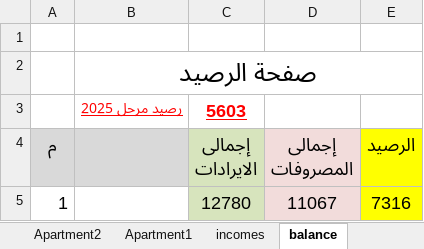
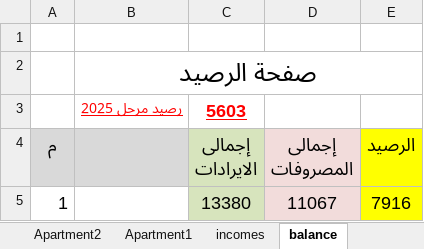
Before and after one commit to wmaa64/syana2024, an Excel workbook: Book2025.xlsx, sheet balance, drawn as a sheet; values as stored, in another font and other column widths than the file's, no borders; the diff names each change by its address in the sheet, - before the commit and + after, or states it on an @@ line.

```diff
--- a/Book2025.xlsx (sheet balance)
+++ b/Book2025.xlsx (sheet balance)
-C5 (إجمالى الايرادات): 12780
+C5 (إجمالى الايرادات): 13380
-E5 (الرصيد): 7316
+E5 (الرصيد): 7916
```
Also changed, not shown: sheet Apartment14, sheet Apartment13, sheet Monthly_payments, sheet incomes, sheet payments, charts or pictures.
